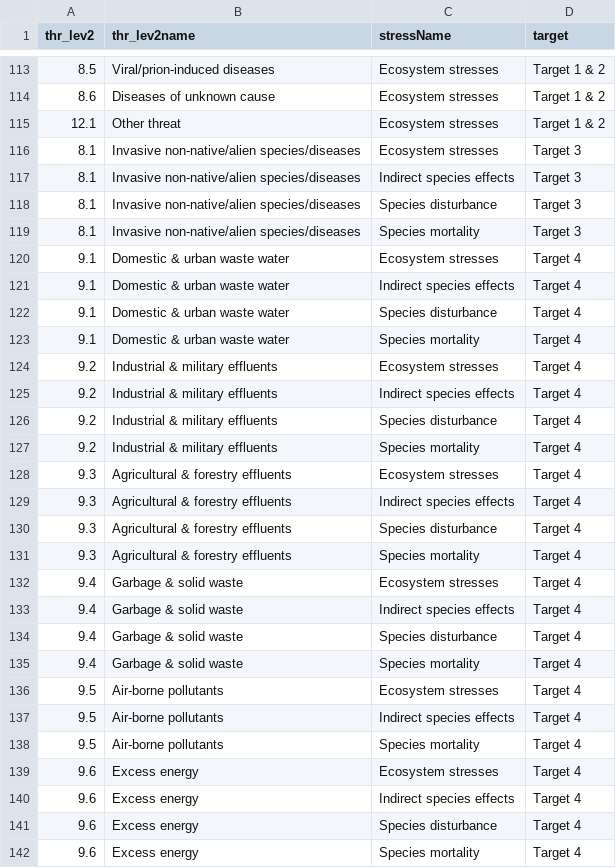
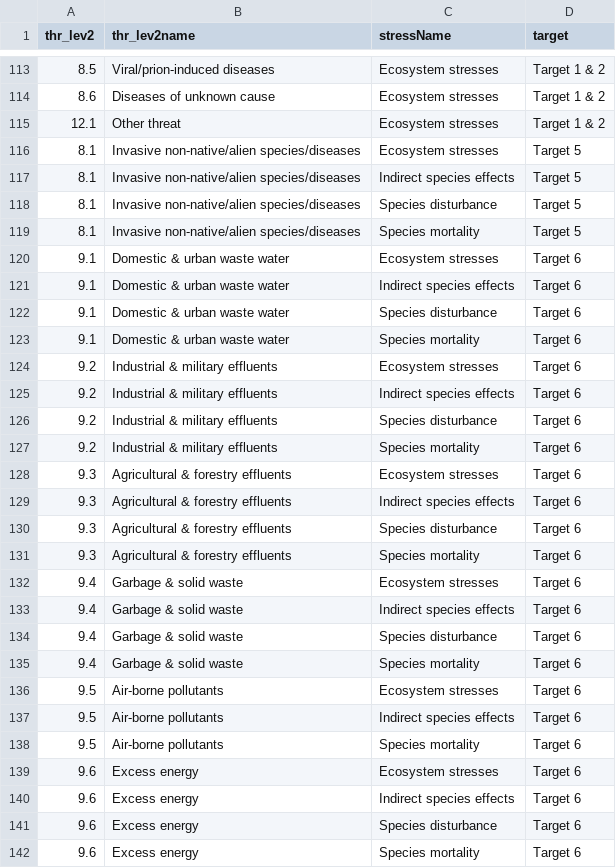
Before and after one commit to rbolam/Species_target, a CSV file: data/thr_str_tar_matched.csv, drawn as a sheet; only a part is shown, gaps mark what is left out; the diff covers the shown part only.

```diff
--- a/data/thr_str_tar_matched.csv
+++ b/data/thr_str_tar_matched.csv
@@ -115,28 +115,28 @@ thr_lev2,thr_lev2name,stressName,target
 12.1,Other threat,Ecosystem stresses,Target 1 & 2
-8.1,Invasive non-native/alien species/diseases,Ecosystem stresses,Target 3
-8.1,Invasive non-native/alien species/diseases,Indirect species effects,Target 3
-8.1,Invasive non-native/alien species/diseases,Species disturbance,Target 3
-8.1,Invasive non-native/alien species/diseases,Species mortality,Target 3
-9.1,Domestic & urban waste water,Ecosystem stresses,Target 4
-9.1,Domestic & urban waste water,Indirect species effects,Target 4
-9.1,Domestic & urban waste water,Species disturbance,Target 4
-9.1,Domestic & urban waste water,Species mortality,Target 4
-9.2,Industrial & military effluents,Ecosystem stresses,Target 4
-9.2,Industrial & military effluents,Indirect species effects,Target 4
-9.2,Industrial & military effluents,Species disturbance,Target 4
-9.2,Industrial & military effluents,Species mortality,Target 4
-9.3,Agricultural & forestry effluents,Ecosystem stresses,Target 4
-9.3,Agricultural & forestry effluents,Indirect species effects,Target 4
-9.3,Agricultural & forestry effluents,Species disturbance,Target 4
-9.3,Agricultural & forestry effluents,Species mortality,Target 4
-9.4,Garbage & solid waste,Ecosystem stresses,Target 4
-9.4,Garbage & solid waste,Indirect species effects,Target 4
-9.4,Garbage & solid waste,Species disturbance,Target 4
-9.4,Garbage & solid waste,Species mortality,Target 4
-9.5,Air-borne pollutants,Ecosystem stresses,Target 4
-9.5,Air-borne pollutants,Indirect species effects,Target 4
-9.5,Air-borne pollutants,Species mortality,Target 4
-9.6,Excess energy,Ecosystem stresses,Target 4
-9.6,Excess energy,Indirect species effects,Target 4
-9.6,Excess energy,Species disturbance,Target 4
-9.6,Excess energy,Species mortality,Target 4
+8.1,Invasive non-native/alien species/diseases,Ecosystem stresses,Target 5
+8.1,Invasive non-native/alien species/diseases,Indirect species effects,Target 5
+8.1,Invasive non-native/alien species/diseases,Species disturbance,Target 5
+8.1,Invasive non-native/alien species/diseases,Species mortality,Target 5
+9.1,Domestic & urban waste water,Ecosystem stresses,Target 6
+9.1,Domestic & urban waste water,Indirect species effects,Target 6
+9.1,Domestic & urban waste water,Species disturbance,Target 6
+9.1,Domestic & urban waste water,Species mortality,Target 6
+9.2,Industrial & military effluents,Ecosystem stresses,Target 6
+9.2,Industrial & military effluents,Indirect species effects,Target 6
+9.2,Industrial & military effluents,Species disturbance,Target 6
+9.2,Industrial & military effluents,Species mortality,Target 6
+9.3,Agricultural & forestry effluents,Ecosystem stresses,Target 6
+9.3,Agricultural & forestry effluents,Indirect species effects,Target 6
+9.3,Agricultural & forestry effluents,Species disturbance,Target 6
+9.3,Agricultural & forestry effluents,Species mortality,Target 6
+9.4,Garbage & solid waste,Ecosystem stresses,Target 6
+9.4,Garbage & solid waste,Indirect species effects,Target 6
+9.4,Garbage & solid waste,Species disturbance,Target 6
+9.4,Garbage & solid waste,Species mortality,Target 6
+9.5,Air-borne pollutants,Ecosystem stresses,Target 6
+9.5,Air-borne pollutants,Indirect species effects,Target 6
+9.5,Air-borne pollutants,Species mortality,Target 6
+9.6,Excess energy,Ecosystem stresses,Target 6
+9.6,Excess energy,Indirect species effects,Target 6
+9.6,Excess energy,Species disturbance,Target 6
+9.6,Excess energy,Species mortality,Target 6
```
Also changed, not shown: 108 edited cells elsewhere in this file.
